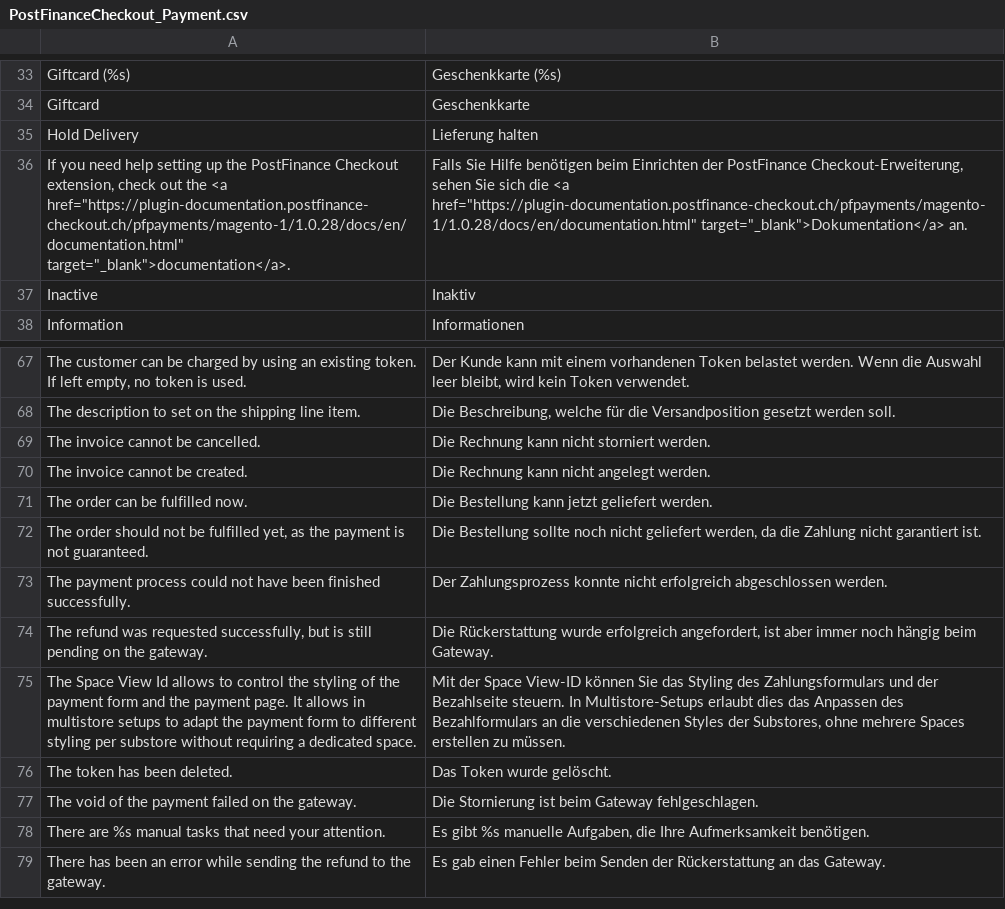
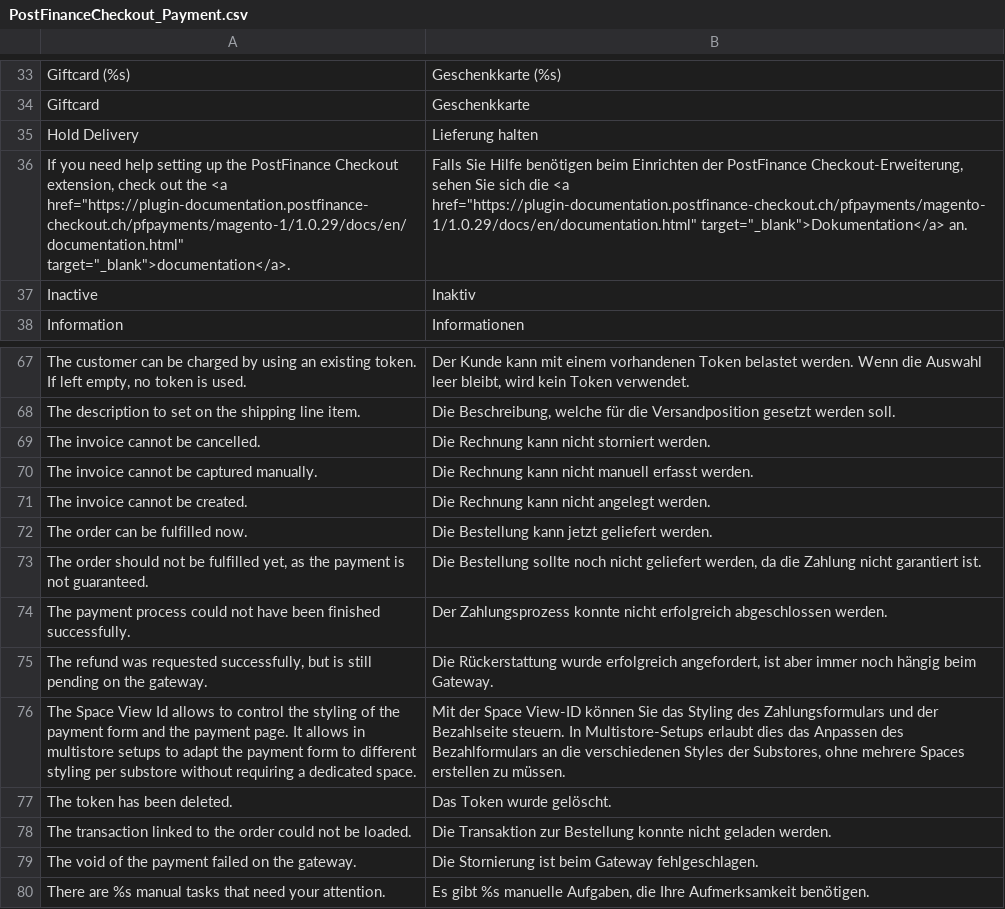
Before and after one commit to pfpayments/magento-1, a CSV file: app/locale/de_DE/PostFinanceCheckout_Payment.csv, drawn as a sheet; only a part is shown, gaps mark what is left out; the shorter side is filled out with more unchanged rows.

```diff
--- a/app/locale/de_DE/PostFinanceCheckout_Payment.csv
+++ b/app/locale/de_DE/PostFinanceCheckout_Payment.csv
@@ -35,3 +35,3 @@
 "Hold Delivery","Lieferung halten"
-"If you need help setting up the PostFinance Checkout extension, check out the <a href=""https://plugin-documentation.postfinance-checkout.ch/pfpayments/magento-1/1.0.28/docs/en/documentation.html"" target=""_blank"">documentation</a>.","Falls Sie Hilfe benötigen beim Einrichten der PostFinance Checkout-Erweiterung, sehen Sie sich die <a href=""https://plugin-documentation.postfinance-checkout.ch/pfpayments/magento-1/1.0.28/docs/en/documentation.html"" target=""_blank"">Dokumentation</a> an."
+"If you need help setting up the PostFinance Checkout extension, check out the <a href=""https://plugin-documentation.postfinance-checkout.ch/pfpayments/magento-1/1.0.29/docs/en/documentation.html"" target=""_blank"">documentation</a>.","Falls Sie Hilfe benötigen beim Einrichten der PostFinance Checkout-Erweiterung, sehen Sie sich die <a href=""https://plugin-documentation.postfinance-checkout.ch/pfpayments/magento-1/1.0.29/docs/en/documentation.html"" target=""_blank"">Dokumentation</a> an."
 "Inactive","Inaktiv"
@@ -69,2 +69,3 @@
 "The invoice cannot be cancelled.","Die Rechnung kann nicht storniert werden."
+"The invoice cannot be captured manually.","Die Rechnung kann nicht manuell erfasst werden."
 "The invoice cannot be created.","Die Rechnung kann nicht angelegt werden."
@@ -76,2 +77,3 @@
 "The token has been deleted.","Das Token wurde gelöscht."
+"The transaction linked to the order could not be loaded.","Die Transaktion zur Bestellung konnte nicht geladen werden."
 "The void of the payment failed on the gateway.","Die Stornierung ist beim Gateway fehlgeschlagen."
```
Also changed, not shown: app/locale/en_US/PostFinanceCheckout_Payment.csv, 32 other files.
